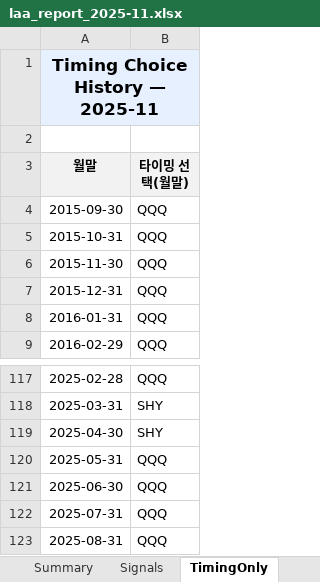
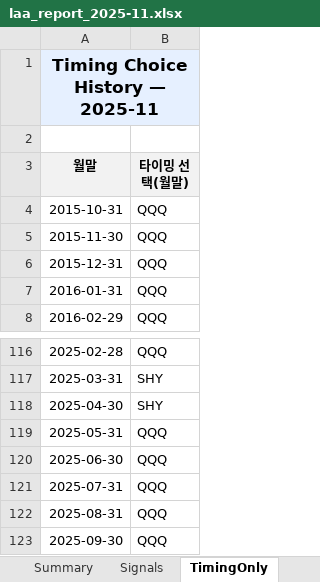
Before and after one commit to ophnsjh0/stocks, an Excel workbook: ISA/laa_out/laa_report_2025-11.xlsx, sheet TimingOnly, drawn as a sheet; only a part is shown, gaps mark what is left out; values as stored, in another font and other column widths than the file's, no borders; removed rows and columns are numbered as before the commit, all else as after; the diff names each change by its address in the sheet, - before the commit and + after, or states it on an @@ line.

```diff
--- a/ISA/laa_out/laa_report_2025-11.xlsx (sheet TimingOnly)
+++ b/ISA/laa_out/laa_report_2025-11.xlsx (sheet TimingOnly)
-row 4: 2015-09-30 | QQQ
+row 123: 2025-09-30 | QQQ
```
Also changed, not shown: sheet Signals, sheet Summary, ISA/dual_momentum_out/dualmo_report_2025-11.xlsx, ISA/vaa_out/vaa_report_2025-11.xlsx, 15 other files.
